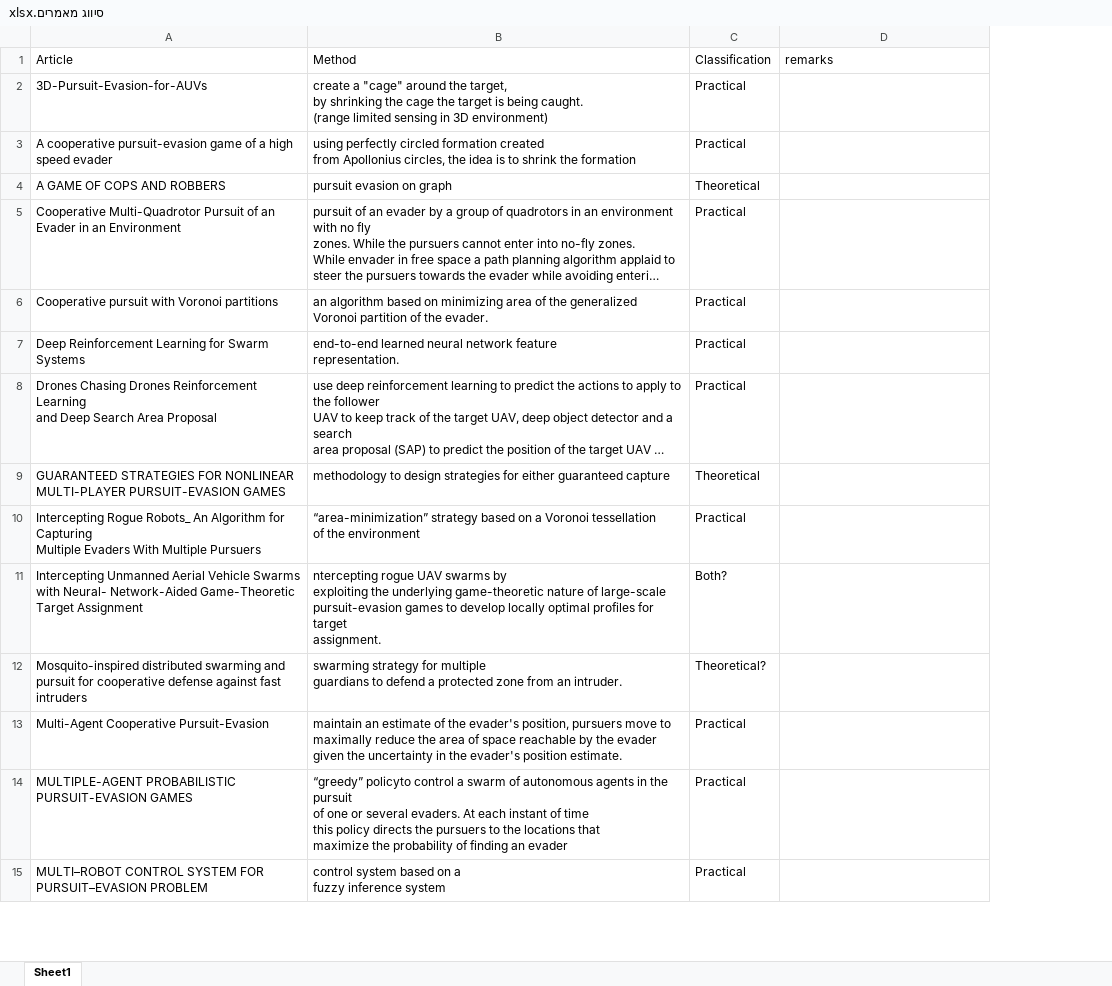
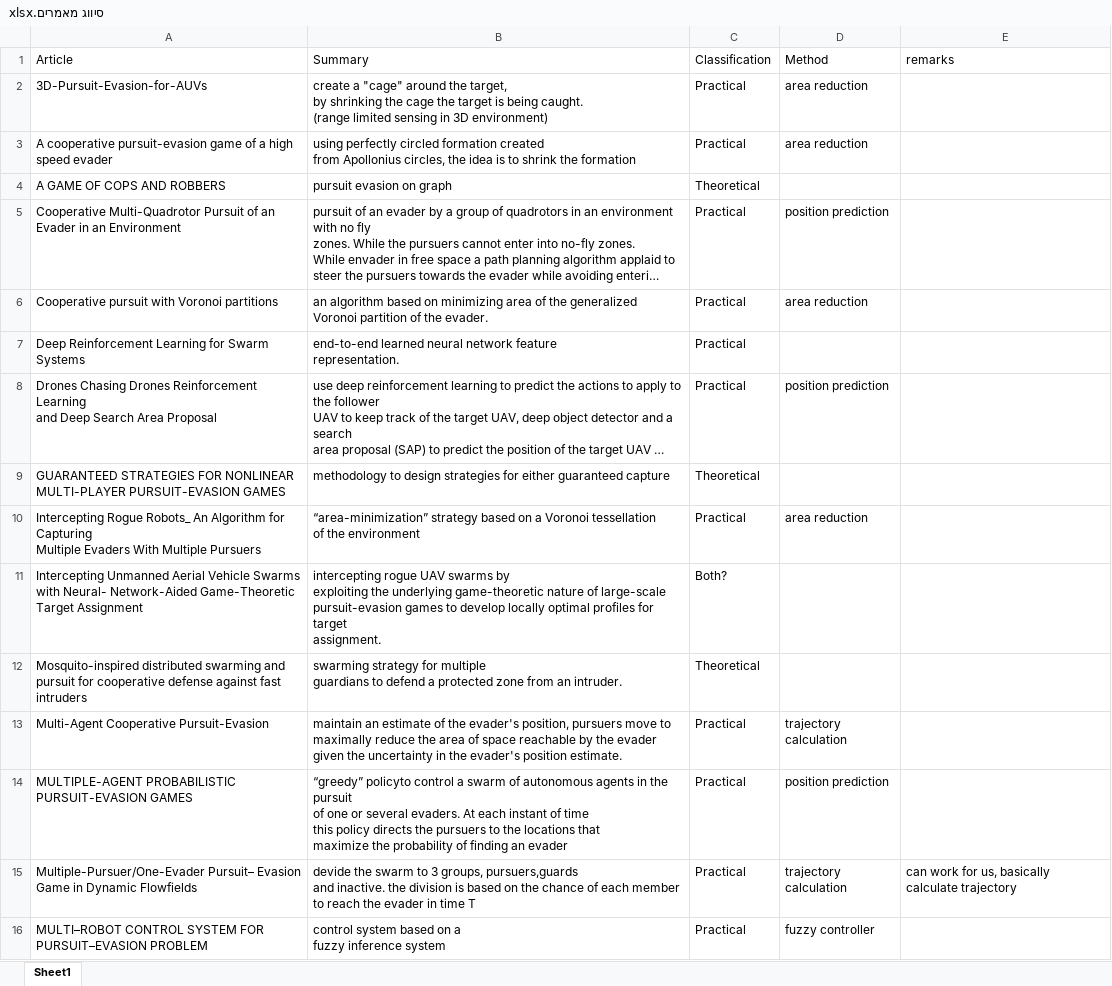
Before and after one commit to yehper/final-project, an Excel workbook: סיווג מאמרים.xlsx, sheet Sheet1, drawn as a sheet; only a part is shown; long unchanged cells end in …; values as stored, in another font and other column widths than the file's, no cell formats; conditional formats not drawn; ↵ is a line break in a cell; the diff covers the shown part only; the diff names each change by its address in the sheet, - before the commit and + after, or states it on an @@ line.

```diff
--- a/סיווג מאמרים.xlsx (sheet Sheet1)
+++ b/סיווג מאמרים.xlsx (sheet Sheet1)
+column D (Method), rows 2-14: area reduction | area reduction |  | position prediction | area reduction |  | position prediction |  | area reduction |  |  | trajectory calculation | position prediction; row 16: fuzzy controller
-B1: Method
+B1: Summary
-B11 (Summary): ntercepting rogue UAV…
+B11 (Summary): intercepting rogue UAV…
-C12 (Classification): Theoretical?
+C12 (Classification): Theoretical
+row 15: Multiple-Pursuer/One-Evader Pursuit– Evasion Game in Dynamic Flowfields | devide the swarm to 3 groups, pursuers,guards ↵ and inactive. the division is based on the chance of each member to reach the evader in time T | Practical | trajectory calculation | can work for us, basically calculate trajectory
```
Also changed, not shown: 3 added rows, 2 removed rows and 13 edited cells elsewhere in this sheet, cell formats, 2 other files.
